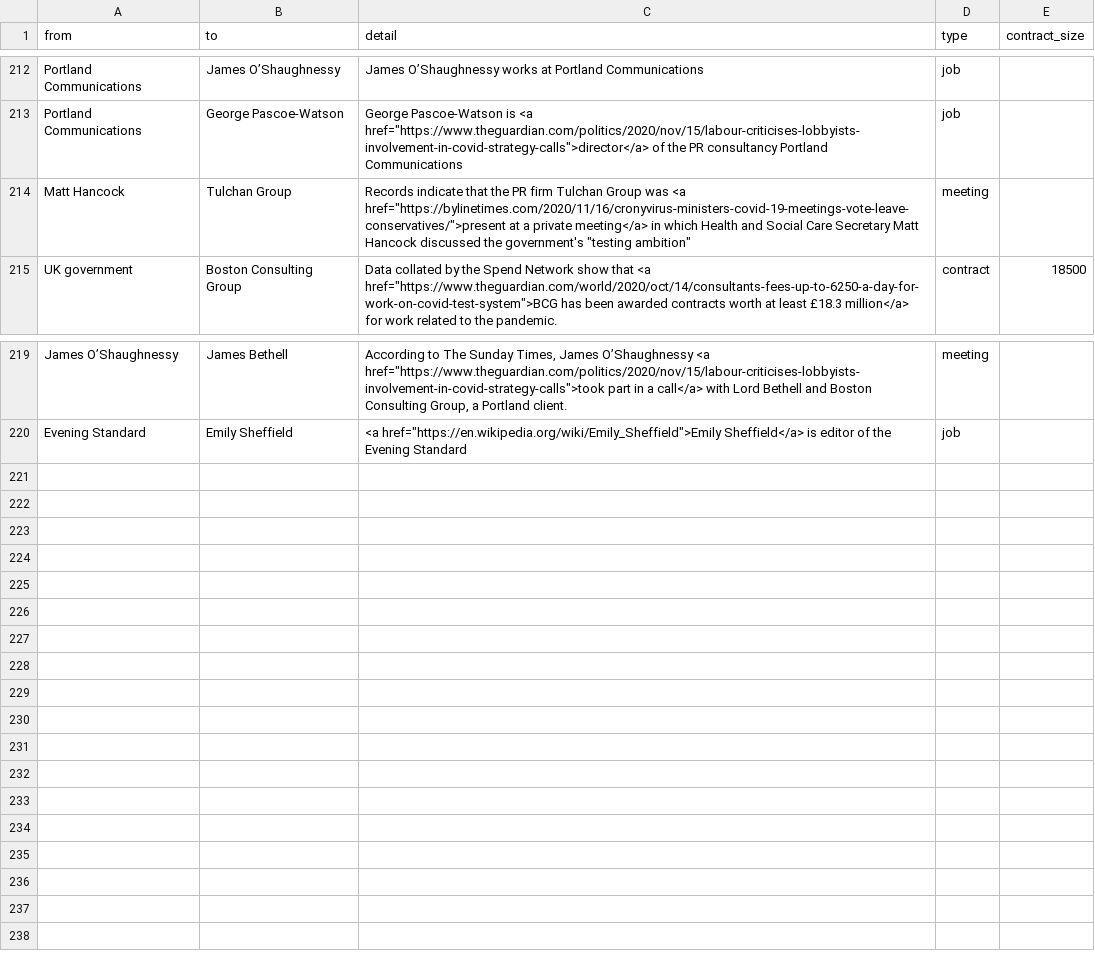
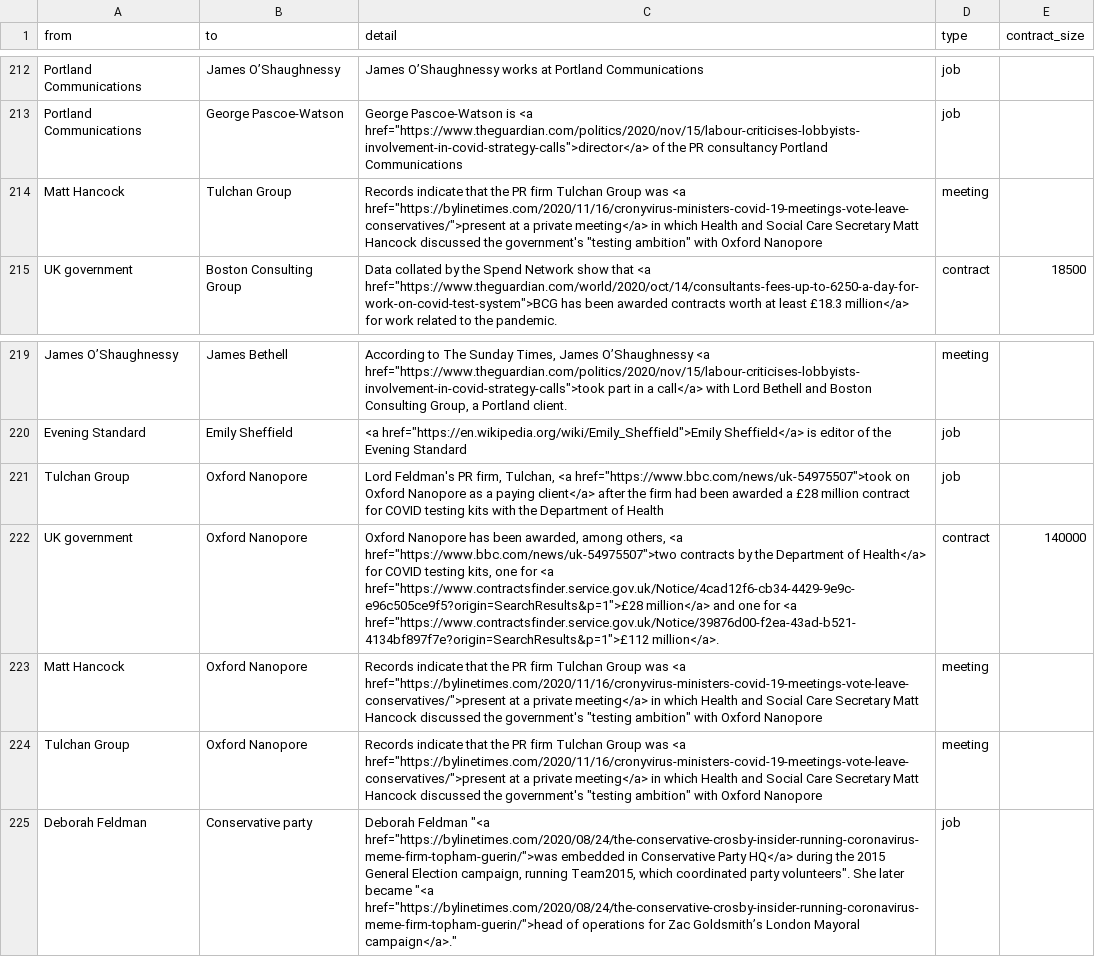
Before and after one commit to sophieehill/my-little-crony, a CSV file: connections.csv, drawn as a sheet; only a part is shown, gaps mark what is left out.

```diff
--- a/connections.csv
+++ b/connections.csv
@@ -213,3 +213,3 @@ Portland Communications,James O’Shaughnessy,James O’Shaughnessy works at Por
 Portland Communications,George Pascoe-Watson,"George Pascoe-Watson is <a href=""https://www.theguardian.com/politics/2020/nov/15/labour-criticises-lobbyists-involvement-in-covid-strategy-calls"">director</a> of the PR consultancy Portland Communications",job,
-Matt Hancock,Tulchan Group,"Records indicate that the PR firm Tulchan Group was <a href=""https://bylinetimes.com/2020/11/16/cronyvirus-ministers-covid-19-meetings-vote-leave-conservatives/"">present at a private meeting</a> in which Health and Social Care Secretary Matt Hancock discussed the government's ""testing ambition""",meeting,
+Matt Hancock,Tulchan Group,"Records indicate that the PR firm Tulchan Group was <a href=""https://bylinetimes.com/2020/11/16/cronyvirus-ministers-covid-19-meetings-vote-leave-conservatives/"">present at a private meeting</a> in which Health and Social Care Secretary Matt Hancock discussed the government's ""testing ambition"" with Oxford Nanopore",meeting,
 UK government,Boston Consulting Group,"Data collated by the Spend Network show that <a href=""https://www.theguardian.com/world/2020/oct/14/consultants-fees-up-to-6250-a-day-for-work-on-covid-test-system"">BCG has been awarded contracts worth at least £18.3 million</a> for work related to the pandemic.",contract,18500
@@ -220 +220,6 @@ James O’Shaughnessy,James Bethell,"According to The Sunday Times, James O’Sh
 Evening Standard,Emily Sheffield,"<a href=""https://en.wikipedia.org/wiki/Emily_Sheffield"">Emily Sheffield</a> is editor of the Evening Standard",job,
+Tulchan Group,Oxford Nanopore,"Lord Feldman's PR firm, Tulchan, <a href=""https://www.bbc.com/news/uk-54975507"">took on Oxford Nanopore as a paying client</a> after the firm had been awarded a £28 million contract for COVID testing kits with the Department of Health",job,
+UK government,Oxford Nanopore,"Oxford Nanopore has been awarded, among others, <a href=""https://www.bbc.com/news/uk-54975507"">two contracts by the Department of Health</a> for COVID testing kits, one for <a href=""https://www.contractsfinder.service.gov.uk/Notice/4cad12f6-cb34-4429-9e9c-e96c505ce9f5?origin=SearchResults&p=1"">£28 million</a> and one for <a href=""https://www.contractsfinder.service.gov.uk/Notice/39876d00-f2ea-43ad-b521-4134bf897f7e?origin=SearchResults&p=1"">£112 million</a>.",contract,140000
+Matt Hancock,Oxford Nanopore,"Records indicate that the PR firm Tulchan Group was <a href=""https://bylinetimes.com/2020/11/16/cronyvirus-ministers-covid-19-meetings-vote-leave-conservatives/"">present at a private meeting</a> in which Health and Social Care Secretary Matt Hancock discussed the government's ""testing ambition"" with Oxford Nanopore",meeting,
+Tulchan Group,Oxford Nanopore,"Records indicate that the PR firm Tulchan Group was <a href=""https://bylinetimes.com/2020/11/16/cronyvirus-ministers-covid-19-meetings-vote-leave-conservatives/"">present at a private meeting</a> in which Health and Social Care Secretary Matt Hancock discussed the government's ""testing ambition"" with Oxford Nanopore",meeting,
+Deborah Feldman,Conservative party,"Deborah Feldman ""<a href=""https://bylinetimes.com/2020/08/24/the-conservative-crosby-insider-running-coronavirus-meme-firm-topham-guerin/"">was embedded in Conservative Party HQ</a> during the 2015 General Election campaign, running Team2015, which coordinated party volunteers"". She later became ""<a href=""https://bylinetimes.com/2020/08/24/the-conservative-crosby-insider-running-coronavirus-meme-firm-topham-guerin/"">head of operations for Zac Goldsmith’s London Mayoral campaign</a>.""",job,
```
Also changed, not shown: people.csv, 3 other files.
